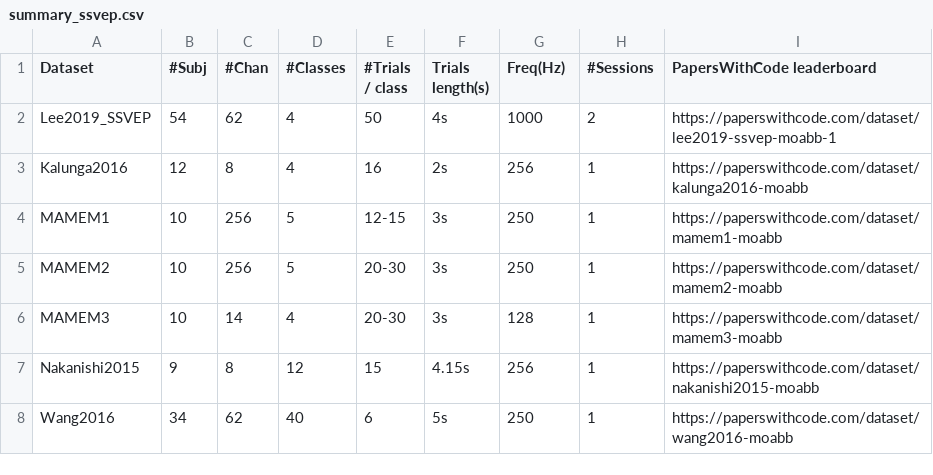
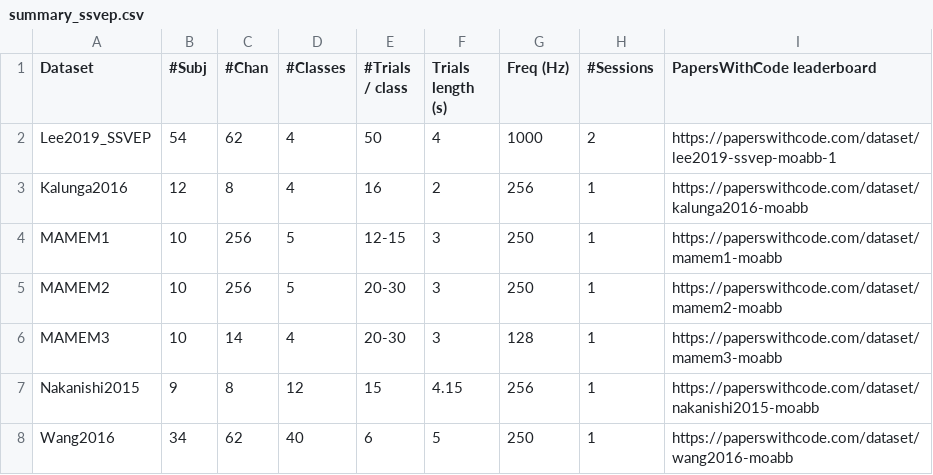
Before and after one commit to LindaSharp06/Moabb, a CSV file: moabb/datasets/summary_ssvep.csv, drawn as a sheet.

```diff
--- a/moabb/datasets/summary_ssvep.csv
+++ b/moabb/datasets/summary_ssvep.csv
@@ -1,8 +1,8 @@
-Dataset, #Subj, #Chan, #Classes, #Trials / class, Trials length(s),Freq(Hz), #Sessions, PapersWithCode leaderboard
-Lee2019_SSVEP,54,62,4,50,4s,1000,2,https://paperswithcode.com/dataset/lee2019-ssvep-moabb-1
-Kalunga2016,12,8,4,16,2s,256,1,https://paperswithcode.com/dataset/kalunga2016-moabb
-MAMEM1,10,256,5,12-15,3s,250,1,https://paperswithcode.com/dataset/mamem1-moabb
-MAMEM2,10,256,5,20-30,3s,250,1,https://paperswithcode.com/dataset/mamem2-moabb
-MAMEM3,10,14,4,20-30,3s,128,1,https://paperswithcode.com/dataset/mamem3-moabb
-Nakanishi2015,9,8,12,15,4.15s,256,1,https://paperswithcode.com/dataset/nakanishi2015-moabb
-Wang2016,34,62,40,6,5s,250,1,https://paperswithcode.com/dataset/wang2016-moabb
+Dataset, #Subj, #Chan, #Classes, #Trials / class, Trials length (s), Freq (Hz), #Sessions, PapersWithCode leaderboard
+Lee2019_SSVEP,54,62,4,50,4,1000,2,https://paperswithcode.com/dataset/lee2019-ssvep-moabb-1
+Kalunga2016,12,8,4,16,2,256,1,https://paperswithcode.com/dataset/kalunga2016-moabb
+MAMEM1,10,256,5,12-15,3,250,1,https://paperswithcode.com/dataset/mamem1-moabb
+MAMEM2,10,256,5,20-30,3,250,1,https://paperswithcode.com/dataset/mamem2-moabb
+MAMEM3,10,14,4,20-30,3,128,1,https://paperswithcode.com/dataset/mamem3-moabb
+Nakanishi2015,9,8,12,15,4.15,256,1,https://paperswithcode.com/dataset/nakanishi2015-moabb
+Wang2016,34,62,40,6,5,250,1,https://paperswithcode.com/dataset/wang2016-moabb
```
Also changed, not shown: moabb/datasets/summary_cvep.csv, moabb/datasets/summary_imagery.csv, 6 other files.
